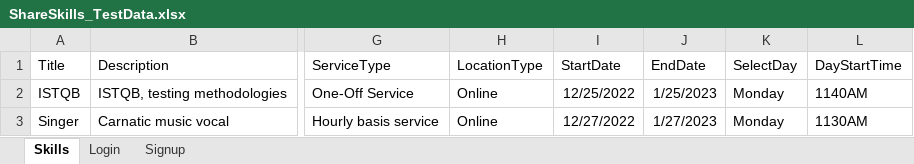
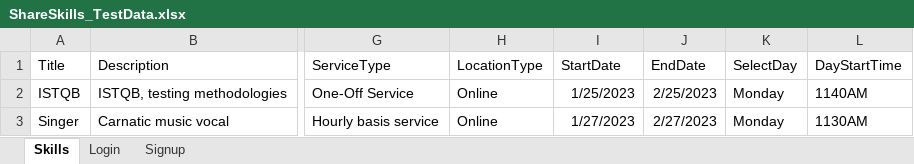
Before and after one commit to kiranmayi2015/InternshipProjects, an Excel workbook: CompetitionTask1/CompetitionTask1/ExternalFiles/ShareSkills_TestData.xlsx, sheet Skills, drawn as a sheet; only a part is shown, gaps mark what is left out; values as stored, in another font and other column widths than the file's, no borders; the diff names each change by its address in the sheet, - before the commit and + after, or states it on an @@ line.

```diff
--- a/CompetitionTask1/CompetitionTask1/ExternalFiles/ShareSkills_TestData.xlsx (sheet Skills)
+++ b/CompetitionTask1/CompetitionTask1/ExternalFiles/ShareSkills_TestData.xlsx (sheet Skills)
-I2 (StartDate): 12/25/2022
+I2 (StartDate): 1/25/2023
-J2 (EndDate): 1/25/2023
+J2 (EndDate): 2/25/2023
-I3 (StartDate): 12/27/2022
+I3 (StartDate): 1/27/2023
-J3 (EndDate): 1/27/2023
+J3 (EndDate): 2/27/2023
```
Also changed, not shown: 19 other files.
